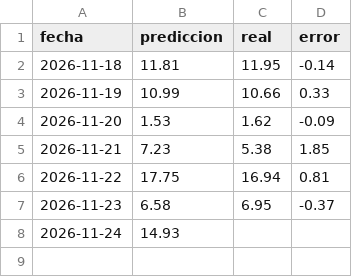
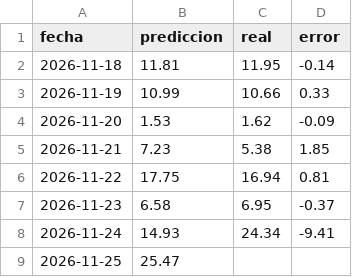
Before and after one commit to EdgarLeonardo86/energia-canarias, a CSV file: data/predicciones_sombra.csv, drawn as a sheet.

```diff
--- a/data/predicciones_sombra.csv
+++ b/data/predicciones_sombra.csv
@@ -7,2 +7,3 @@ fecha,prediccion,real,error
 2026-11-23,6.58,6.95,-0.37
-2026-11-24,14.93,,
+2026-11-24,14.93,24.34,-9.41
+2026-11-25,25.47,,
```
Also changed, not shown: data/historico.csv, data/meteo.csv, 2 other files.
